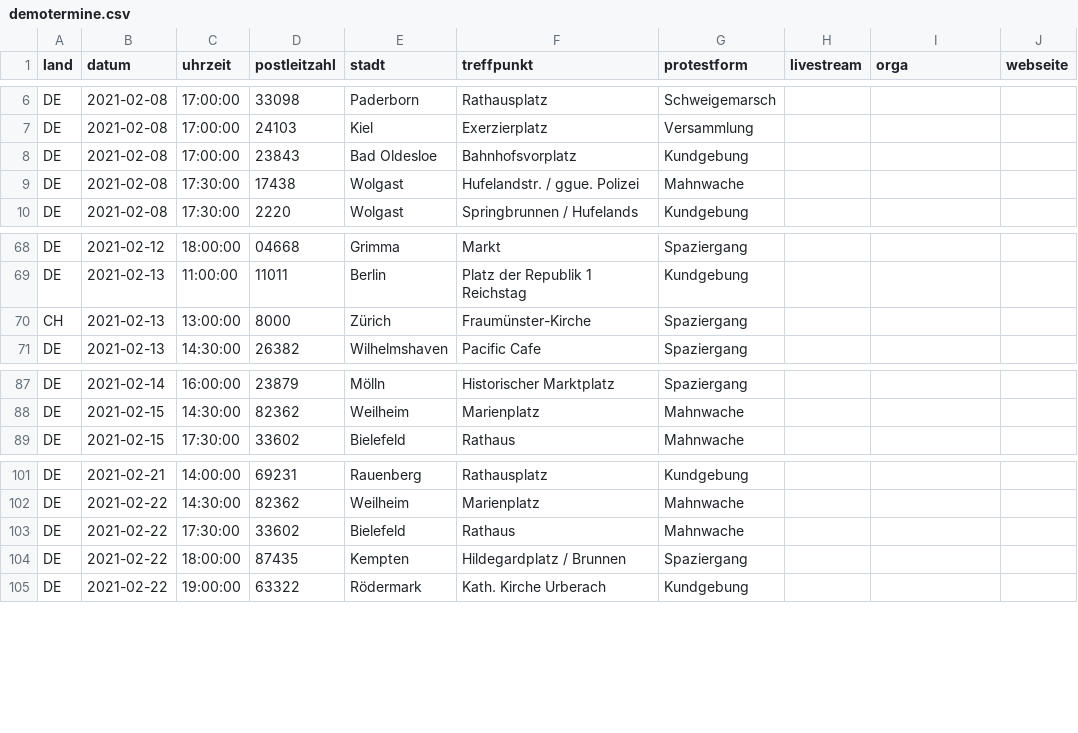
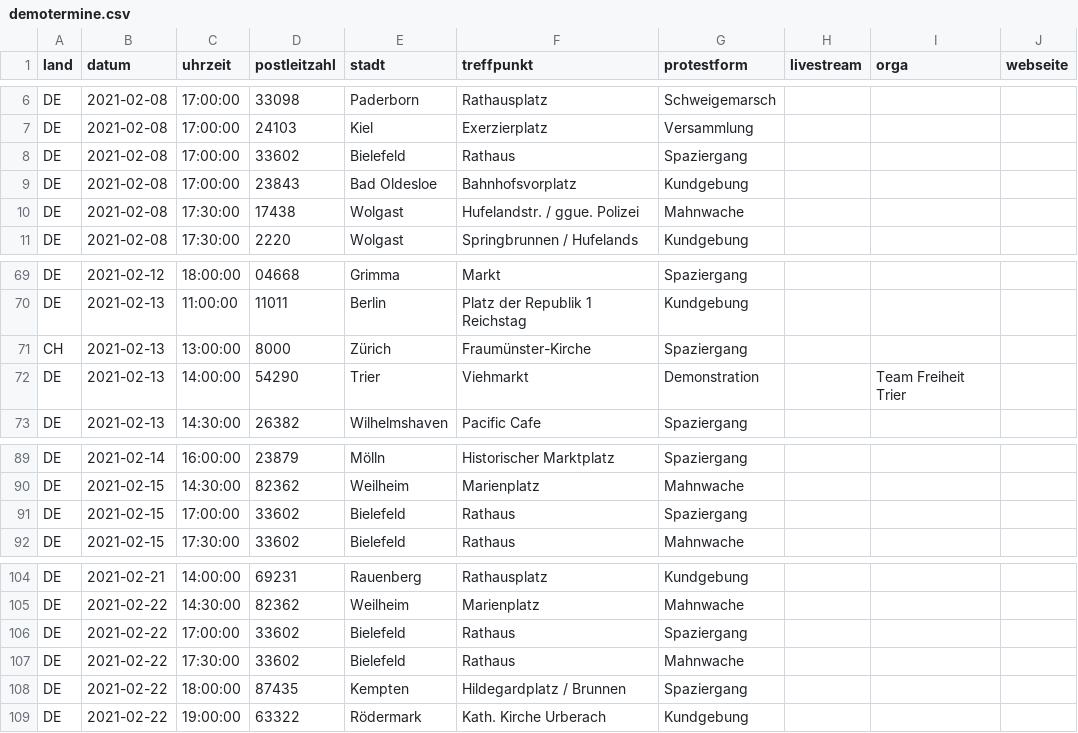
Before and after one commit to anonymous-tld/angst-frei.ch, a CSV file: _data/demotermine.csv, drawn as a sheet; only a part is shown, gaps mark what is left out.

Commit message:
Update demotermine.csv from https://demo.terminkalender.top/demotermine.csv

```diff
--- a/_data/demotermine.csv
+++ b/_data/demotermine.csv
@@ -7,2 +7,3 @@ DE,2021-02-08,17:00:00,33098,Paderborn,Rathausplatz,Schweigemarsch,,,
 DE,2021-02-08,17:00:00,24103,Kiel,Exerzierplatz,Versammlung,,,
+DE,2021-02-08,17:00:00,33602,Bielefeld,Rathaus,Spaziergang,,,
 DE,2021-02-08,17:00:00,23843,Bad Oldesloe,Bahnhofsvorplatz,Kundgebung,,,
@@ -70,2 +71,3 @@ DE,2021-02-13,11:00:00,11011,Berlin,Platz der Republik 1 Reichstag,Kundgebung,,,
 CH,2021-02-13,13:00:00,8000,Zürich,Fraumünster-Kirche,Spaziergang,,,
+DE,2021-02-13,14:00:00,54290,Trier,Viehmarkt,Demonstration,,Team Freiheit Trier,
 DE,2021-02-13,14:30:00,26382,Wilhelmshaven,Pacific Cafe,Spaziergang,,,
@@ -88,2 +90,3 @@ DE,2021-02-14,16:00:00,23879,Mölln,Historischer Marktplatz,Spaziergang,,,
 DE,2021-02-15,14:30:00,82362,Weilheim,Marienplatz,Mahnwache,,,
+DE,2021-02-15,17:00:00,33602,Bielefeld,Rathaus,Spaziergang,,,
 DE,2021-02-15,17:30:00,33602,Bielefeld,Rathaus,Mahnwache,,,
@@ -102,2 +105,3 @@ DE,2021-02-21,14:00:00,69231,Rauenberg,Rathausplatz,Kundgebung,,,
 DE,2021-02-22,14:30:00,82362,Weilheim,Marienplatz,Mahnwache,,,
+DE,2021-02-22,17:00:00,33602,Bielefeld,Rathaus,Spaziergang,,,
 DE,2021-02-22,17:30:00,33602,Bielefeld,Rathaus,Mahnwache,,,
```
